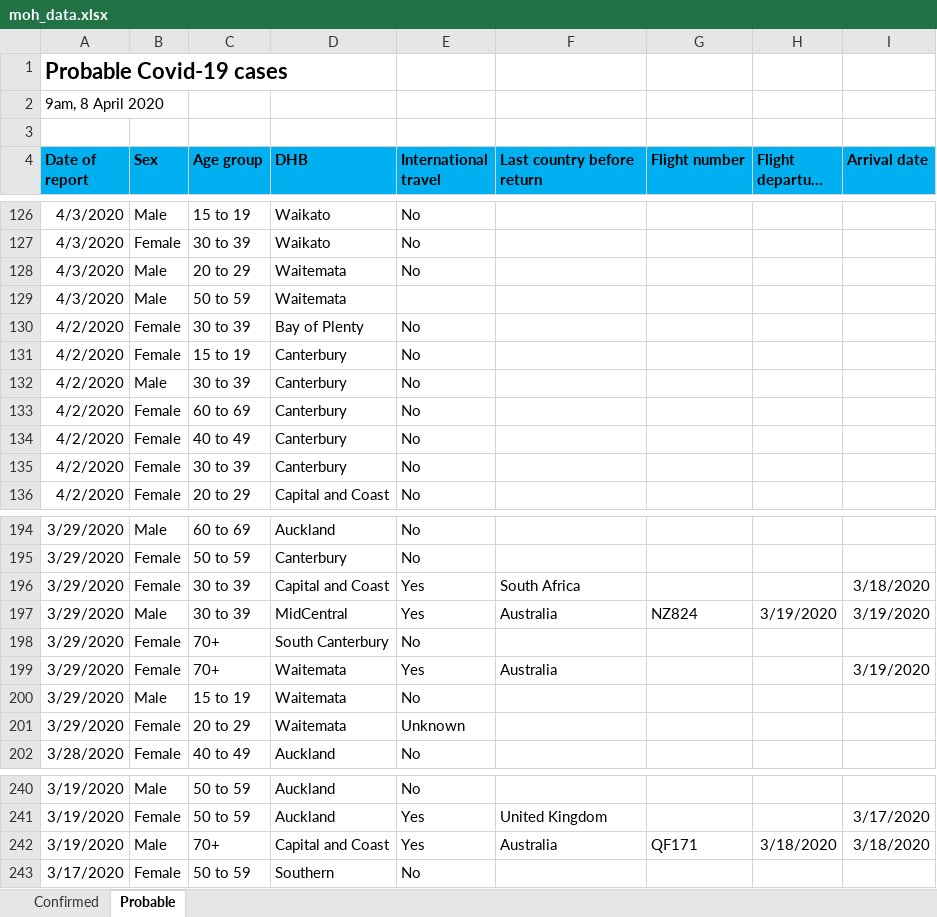
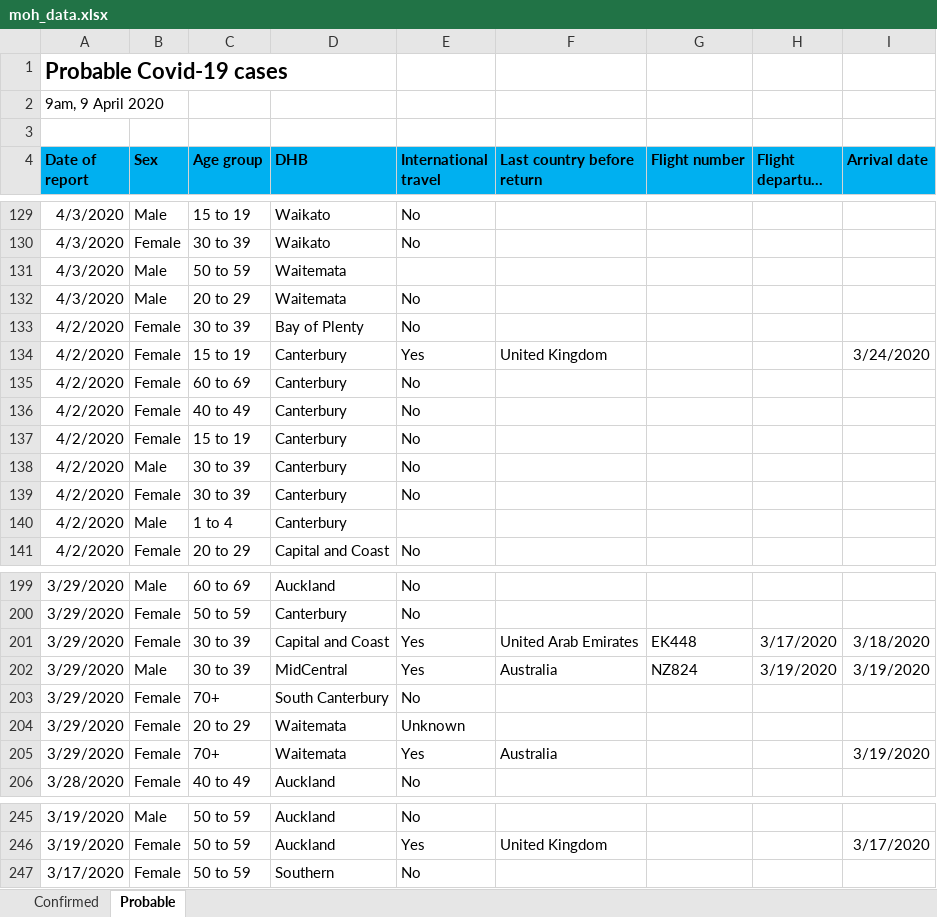
Before and after one commit to MattSkiff/covid19_nz_data, an Excel workbook: moh_data.xlsx, sheet Probable, drawn as a sheet; only a part is shown, gaps mark what is left out; long unchanged cells end in …; values as stored, in another font and other column widths than the file's, no borders; removed rows and columns are numbered as before the commit, all else as after; the diff covers the shown part only; the diff names each change by its address in the sheet, - before the commit and + after, or states it on an @@ line.

```diff
--- a/moh_data.xlsx (sheet Probable)
+++ b/moh_data.xlsx (sheet Probable)
-A2 (Date of report): 9am, 8 April 2020
+A2 (Date of report): 9am, 9 April 2020
@@ row 129 moved to row 131: 4/3/2020 @@
+row 134: 4/2/2020 | Female | 15 to 19 | Canterbury | Yes | United Kingdom |  |  | 3/24/2020
@@ row 133 moved to row 135: 4/2/2020 @@
@@ row 134 moved to row 136: 4/2/2020 @@
+row 140: 4/2/2020 | Male | 1 to 4 | Canterbury
-F201 (Last country before return): South Africa
+F201 (Last country before return): United Arab Emirates
-G201 (Flight number): (empty)
+G201 (Flight number): EK448
-H201 (Flight departure date): (empty)
+H201 (Flight departure date): 3/17/2020
@@ row 201 moved to row 204: 3/29/2020 @@
-row 200: 3/29/2020 | Male | 15 to 19 | Waitemata | No
-row 242: 3/19/2020 | Male | 70+ | Capital and Coast | Yes | Australia | QF171 | 3/18/2020 | 3/18/2020
```
Also changed, not shown: 11 added rows, 7 removed rows, 32 moved rows and 6 edited cells elsewhere in this sheet, sheet Confirmed, 2 other files.
